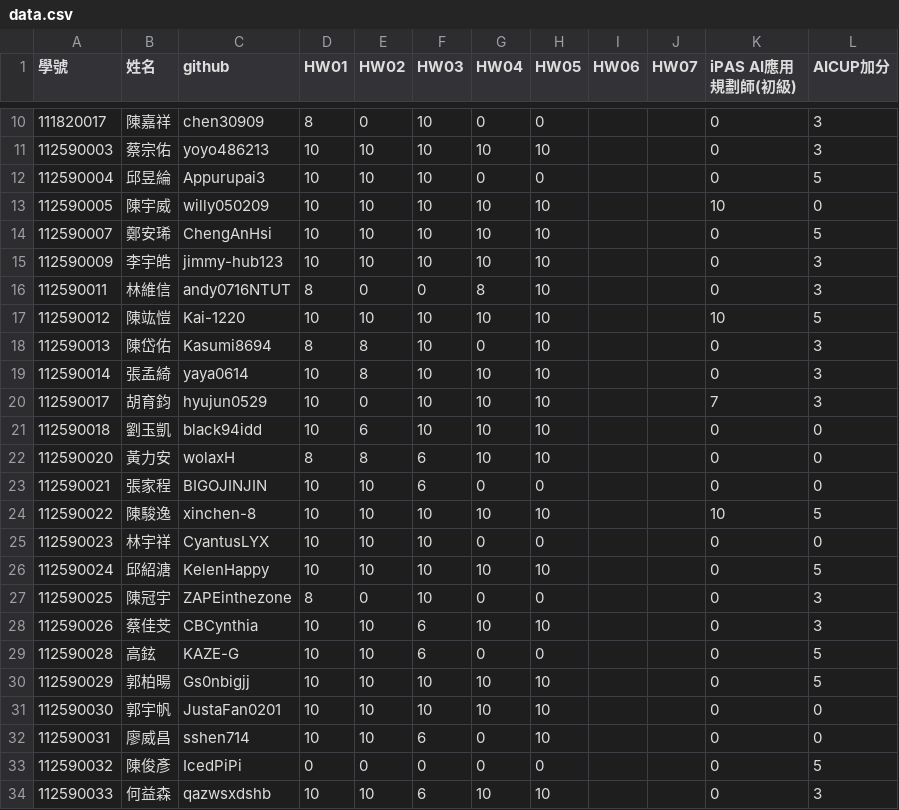
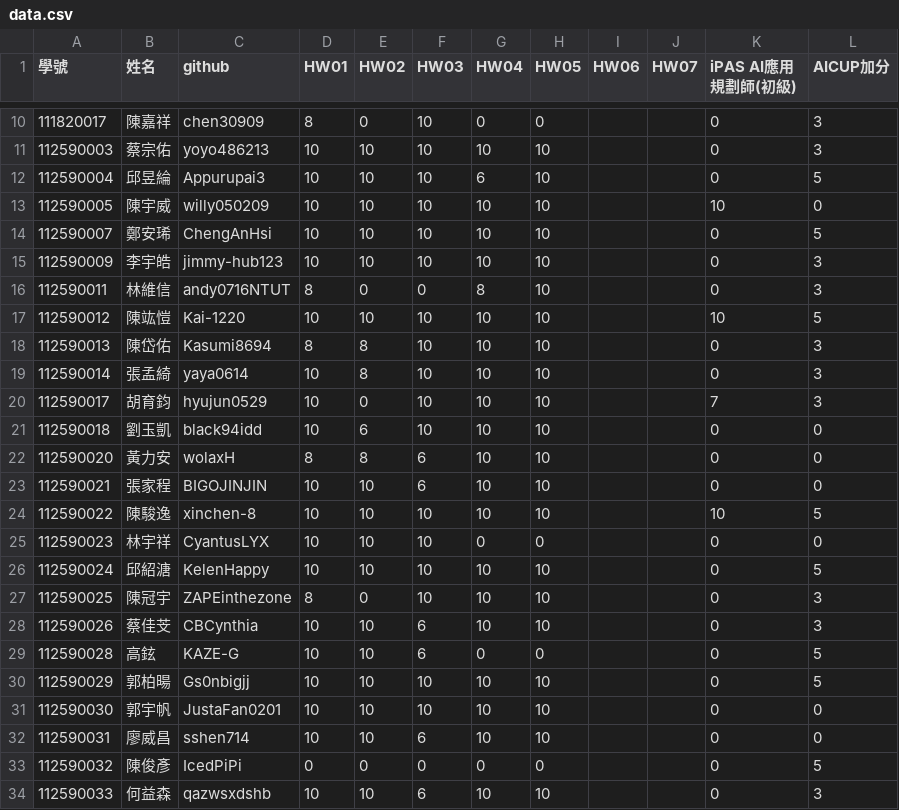
Before and after one commit to tjhsieh/tjhsieh.github.io, a CSV file: c/ai/ai2025s/syllabus/grade/data.csv, drawn as a sheet; only a part is shown, gaps mark what is left out.

Commit message:
Add files via upload

```diff
--- a/c/ai/ai2025s/syllabus/grade/data.csv
+++ b/c/ai/ai2025s/syllabus/grade/data.csv
@@ -11,3 +11,3 @@
 112590003,蔡宗佑,yoyo486213,10,10,10,10,10,,,0,3
-112590004,邱昱綸,Appurupai3,10,10,10,0,0,,,0,5
+112590004,邱昱綸,Appurupai3,10,10,10,6,10,,,0,5
 112590005,陳宇威,willy050209,10,10,10,10,10,,,10,0
@@ -17,3 +17,3 @@
 112590012,陳竑愷,Kai-1220,10,10,10,10,10,,,10,5
-112590013,陳岱佑,Kasumi8694,8,8,10,0,10,,,0,3
+112590013,陳岱佑,Kasumi8694,8,8,10,10,10,,,0,3
 112590014,張孟綺,yaya0614,10,8,10,10,10,,,0,3
@@ -22,3 +22,3 @@
 112590020,黃力安,wolaxH,8,8,6,10,10,,,0,0
-112590021,張家程,BIGOJINJIN,10,10,6,0,0,,,0,0
+112590021,張家程,BIGOJINJIN,10,10,6,10,10,,,0,0
 112590022,陳駿逸,xinchen-8,10,10,10,10,10,,,10,5
@@ -26,3 +26,3 @@
 112590024,邱紹溏,KelenHappy,10,10,10,10,10,,,0,5
-112590025,陳冠宇,ZAPEinthezone,8,0,10,0,0,,,0,3
+112590025,陳冠宇,ZAPEinthezone,8,0,10,10,10,,,0,3
 112590026,蔡佳芠,CBCynthia,10,10,6,10,10,,,0,3
@@ -31,3 +31,3 @@
 112590030,郭宇帆,JustaFan0201,10,10,10,10,10,,,0,0
-112590031,廖威昌,sshen714,10,10,6,0,10,,,0,0
+112590031,廖威昌,sshen714,10,10,6,10,10,,,0,0
 112590032,陳俊彥,IcedPiPi,0,0,0,0,0,,,0,5
```
